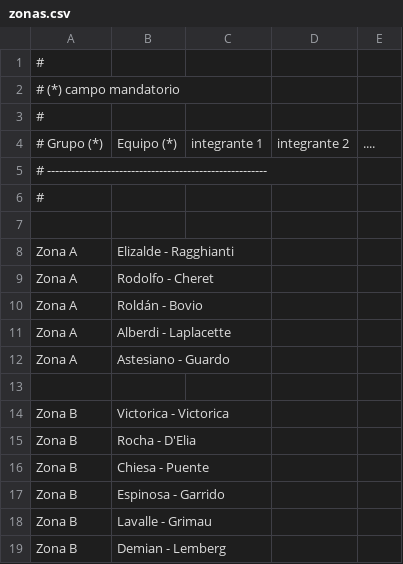
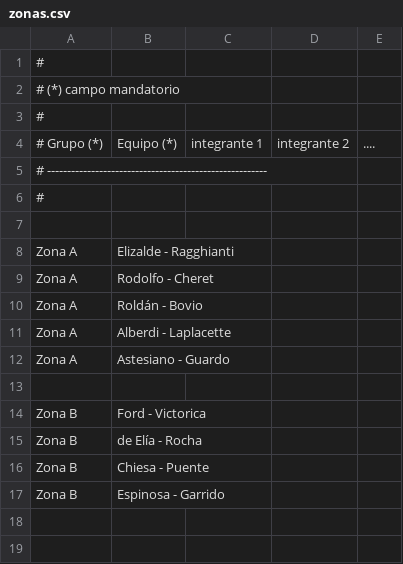
Before and after one commit to atolomei/paleta-web, a CSV file: torneos/cubab2024/data/zonas.csv, drawn as a sheet.

```diff
--- a/torneos/cubab2024/data/zonas.csv
+++ b/torneos/cubab2024/data/zonas.csv
@@ -13,7 +13,5 @@ Zona A, Astesiano - Guardo
 
-Zona B, Victorica - Victorica
-Zona B, Rocha - D'Elia
+Zona B, Ford - Victorica
+Zona B, de Elía - Rocha
 Zona B, Chiesa - Puente
 Zona B, Espinosa - Garrido
-Zona B, Lavalle - Grimau
-Zona B, Demian - Lemberg
```
Also changed, not shown: torneos/cubab2024/data/resultados.csv, torneos/cubab2024/data/schedule.csv, 26 other files.
